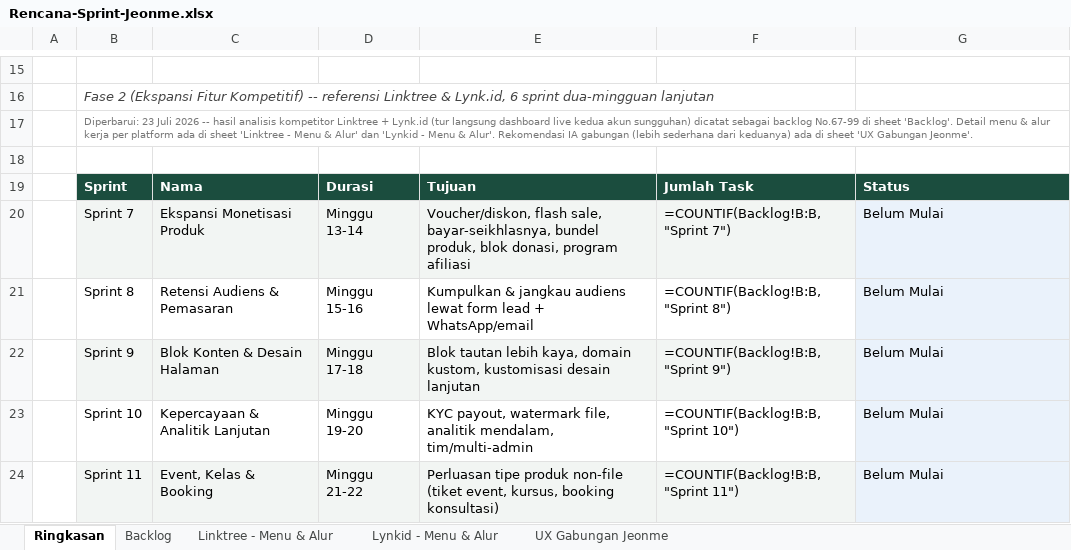
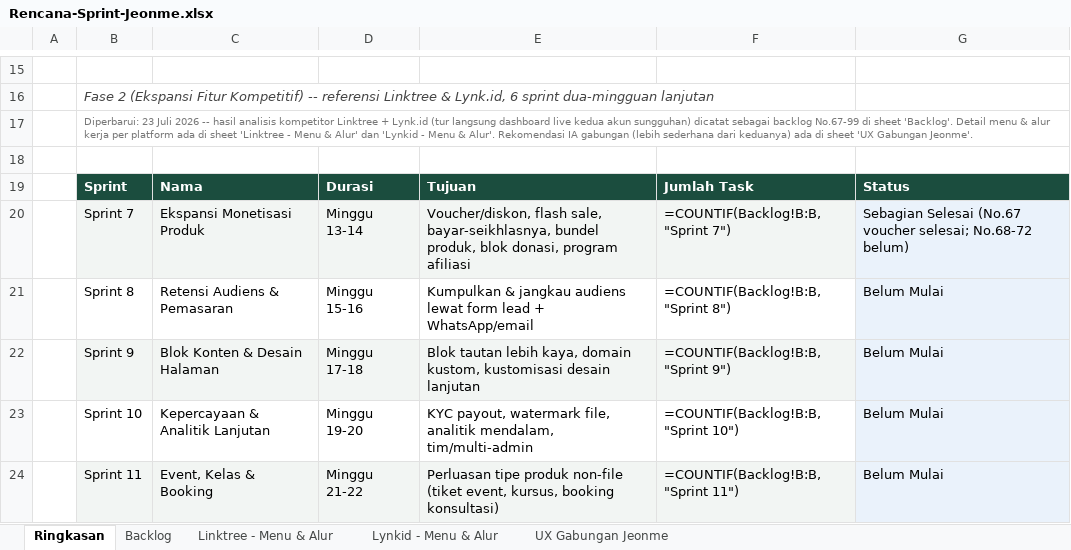
Before and after one commit to Ijeon-Corp/JeonMe, an Excel workbook: docs/Rencana-Sprint-Jeonme.xlsx, sheet Ringkasan, drawn as a sheet; only a part is shown, gaps mark what is left out; values as stored, in another font and other column widths than the file's, no borders; formulas without a stored value are shown as written; the diff names each change by its address in the sheet, - before the commit and + after, or states it on an @@ line.

```diff
--- a/docs/Rencana-Sprint-Jeonme.xlsx (sheet Ringkasan)
+++ b/docs/Rencana-Sprint-Jeonme.xlsx (sheet Ringkasan)
-G20: Belum Mulai
+G20: Sebagian Selesai (No.67 voucher selesai; No.68-72 belum)
```
Also changed, not shown: sheet Backlog, 13 other files.
